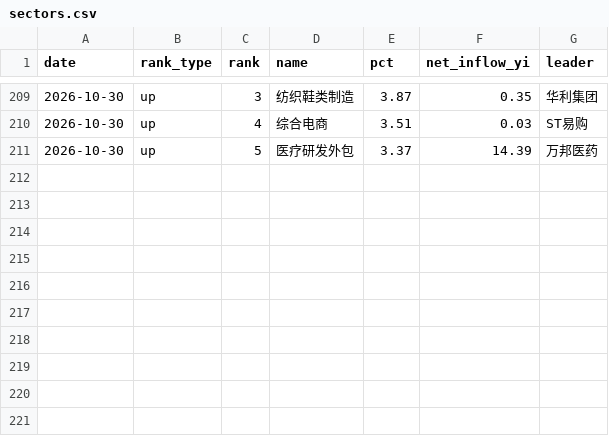
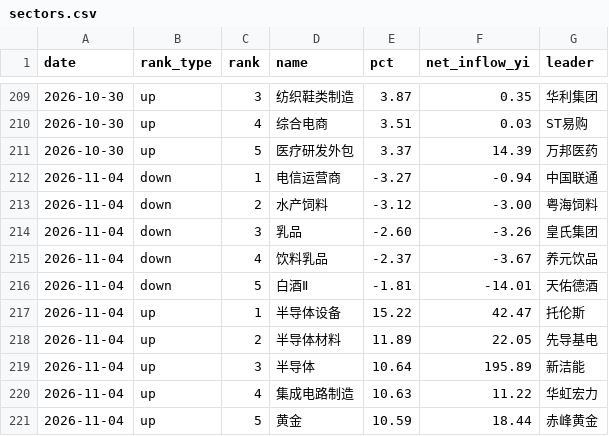
Before and after one commit to ychenfen/a-share-daily, a CSV file: data/sectors.csv, drawn as a sheet; only a part is shown, gaps mark what is left out; the diff names each change by its address in the sheet, - before the commit and + after, or states it on an @@ line.

```diff
--- a/data/sectors.csv
+++ b/data/sectors.csv
+row 212: 2026-11-04 | down | 1 | 电信运营商 | -3.27 | -0.94 | 中国联通
+row 213: 2026-11-04 | down | 2 | 水产饲料 | -3.12 | -3.00 | 粤海饲料
+row 214: 2026-11-04 | down | 3 | 乳品 | -2.60 | -3.26 | 皇氏集团
+row 215: 2026-11-04 | down | 4 | 饮料乳品 | -2.37 | -3.67 | 养元饮品
+row 216: 2026-11-04 | down | 5 | 白酒Ⅱ | -1.81 | -14.01 | 天佑德酒
+row 217: 2026-11-04 | up | 1 | 半导体设备 | 15.22 | 42.47 | 托伦斯
+row 218: 2026-11-04 | up | 2 | 半导体材料 | 11.89 | 22.05 | 先导基电
+row 219: 2026-11-04 | up | 3 | 半导体 | 10.64 | 195.89 | 新洁能
+row 220: 2026-11-04 | up | 4 | 集成电路制造 | 10.63 | 11.22 | 华虹宏力
+row 221: 2026-11-04 | up | 5 | 黄金 | 10.59 | 18.44 | 赤峰黄金
```
Also changed, not shown: data/2026.csv, data/pulses/2026-11.csv, 14 other files.
